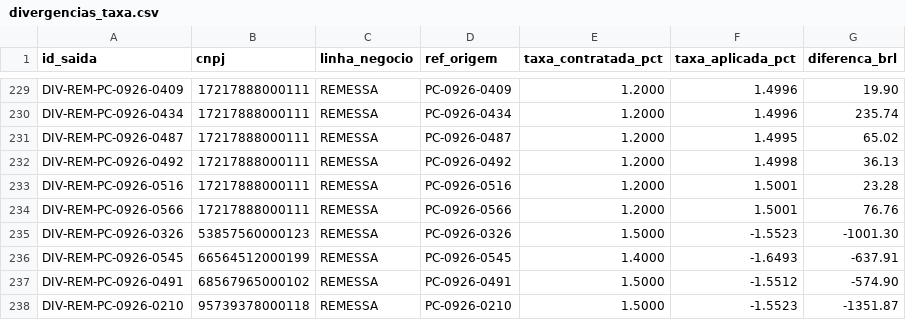
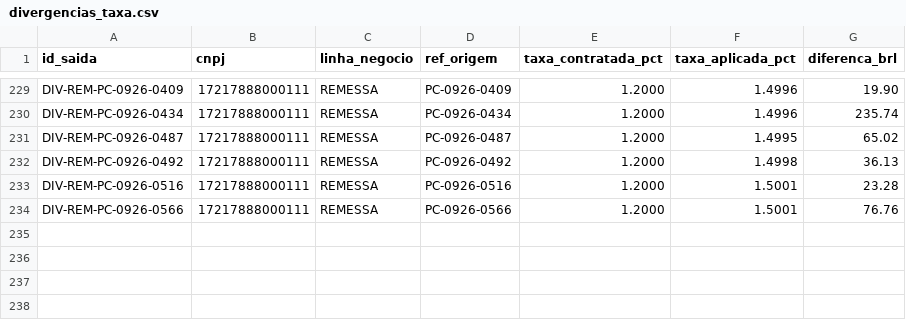
Before and after one commit to Tamura-cloud/DesbravadoresBarte, a CSV file: saida/divergencias_taxa.csv, drawn as a sheet; only a part is shown, gaps mark what is left out.

```diff
--- a/saida/divergencias_taxa.csv
+++ b/saida/divergencias_taxa.csv
@@ -234,5 +234 @@ DIV-REM-PC-0926-0516;17217888000111;REMESSA;PC-0926-0516;1.2000;1.5001;23.28
 DIV-REM-PC-0926-0566;17217888000111;REMESSA;PC-0926-0566;1.2000;1.5001;76.76
-DIV-REM-PC-0926-0326;53857560000123;REMESSA;PC-0926-0326;1.5000;-1.5523;-1001.30
-DIV-REM-PC-0926-0545;66564512000199;REMESSA;PC-0926-0545;1.4000;-1.6493;-637.91
-DIV-REM-PC-0926-0491;68567965000102;REMESSA;PC-0926-0491;1.5000;-1.5512;-574.90
-DIV-REM-PC-0926-0210;95739378000118;REMESSA;PC-0926-0210;1.5000;-1.5523;-1351.87
```
Also changed, not shown: saida/rastro.csv, 4 other files.
